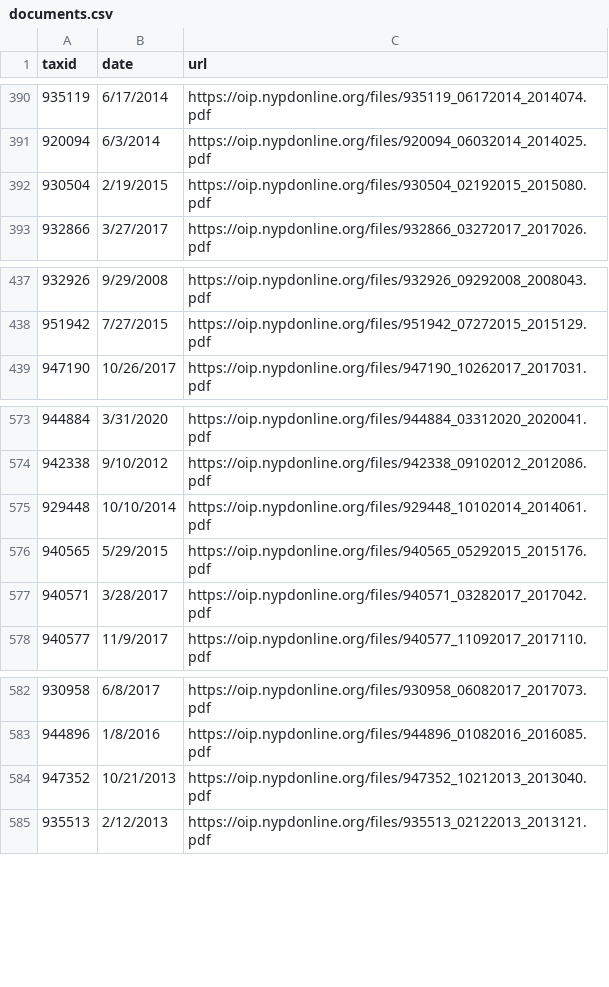
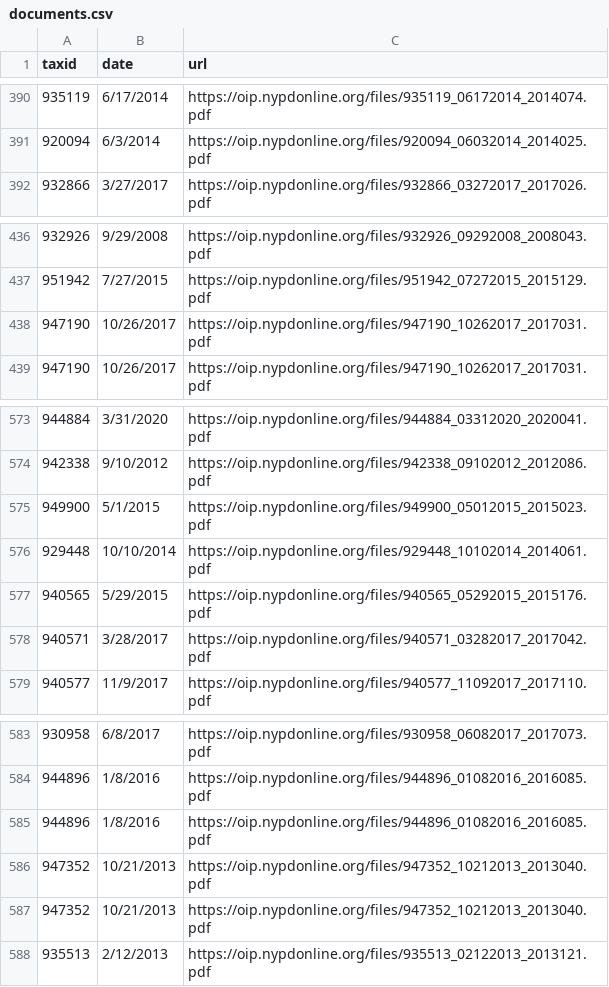
Before and after one commit to ryanwatkins/nypd-officer-profiles, a CSV file: documents.csv, drawn as a sheet; only a part is shown, gaps mark what is left out.

```diff
--- a/documents.csv
+++ b/documents.csv
@@ -391,3 +391,2 @@ taxid,date,url
 920094,6/3/2014,https://oip.nypdonline.org/files/920094_06032014_2014025.pdf
-930504,2/19/2015,https://oip.nypdonline.org/files/930504_02192015_2015080.pdf
 932866,3/27/2017,https://oip.nypdonline.org/files/932866_03272017_2017026.pdf
@@ -438,2 +437,3 @@ taxid,date,url
 951942,7/27/2015,https://oip.nypdonline.org/files/951942_07272015_2015129.pdf
+947190,10/26/2017,https://oip.nypdonline.org/files/947190_10262017_2017031.pdf
 947190,10/26/2017,https://oip.nypdonline.org/files/947190_10262017_2017031.pdf
@@ -574,2 +574,3 @@ taxid,date,url
 942338,9/10/2012,https://oip.nypdonline.org/files/942338_09102012_2012086.pdf
+949900,5/1/2015,https://oip.nypdonline.org/files/949900_05012015_2015023.pdf
 929448,10/10/2014,https://oip.nypdonline.org/files/929448_10102014_2014061.pdf
@@ -583,2 +584,4 @@ taxid,date,url
 944896,1/8/2016,https://oip.nypdonline.org/files/944896_01082016_2016085.pdf
+944896,1/8/2016,https://oip.nypdonline.org/files/944896_01082016_2016085.pdf
+947352,10/21/2013,https://oip.nypdonline.org/files/947352_10212013_2013040.pdf
 947352,10/21/2013,https://oip.nypdonline.org/files/947352_10212013_2013040.pdf
```
Also changed, not shown: 29 other files.
